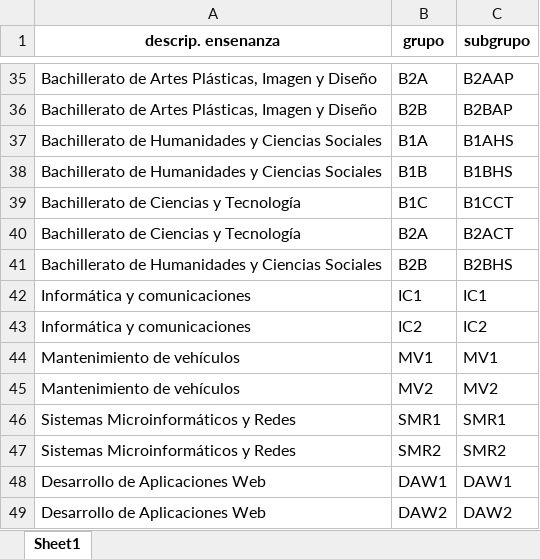
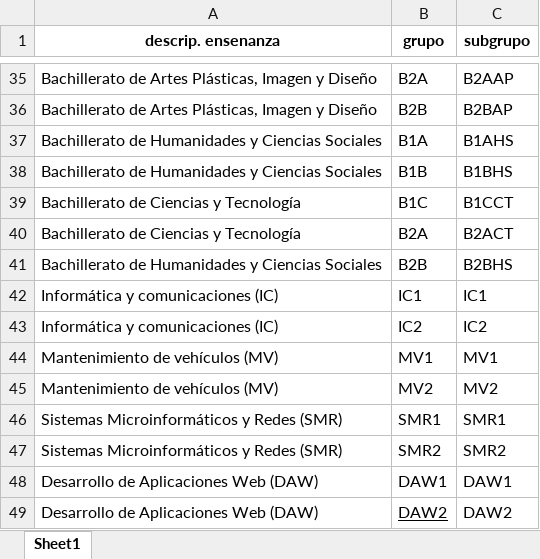
Before and after one commit to antoniorb1913/entrada-salida-aseo, an Excel workbook: Documentación/Estudios_Grupos_Final.xlsx, sheet Sheet1, drawn as a sheet; only a part is shown, gaps mark what is left out; values as stored, in another font and other column widths than the file's, no borders; the diff names each change by its address in the sheet, - before the commit and + after, or states it on an @@ line.

```diff
--- a/Documentación/Estudios_Grupos_Final.xlsx (sheet Sheet1)
+++ b/Documentación/Estudios_Grupos_Final.xlsx (sheet Sheet1)
-A42:A43 (descrip. ensenanza): Informática y comunicaciones
+A42:A43 (descrip. ensenanza): Informática y comunicaciones (IC)
-A44:A45 (descrip. ensenanza): Mantenimiento de vehículos
+A44:A45 (descrip. ensenanza): Mantenimiento de vehículos (MV)
-A46:A47 (descrip. ensenanza): Sistemas Microinformáticos y Redes
+A46:A47 (descrip. ensenanza): Sistemas Microinformáticos y Redes (SMR)
-A48:A49 (descrip. ensenanza): Desarrollo de Aplicaciones Web
+A48:A49 (descrip. ensenanza): Desarrollo de Aplicaciones Web (DAW)
-B49 underline: off
+B49 underline: on
```
Also changed, not shown: 9 other files.
